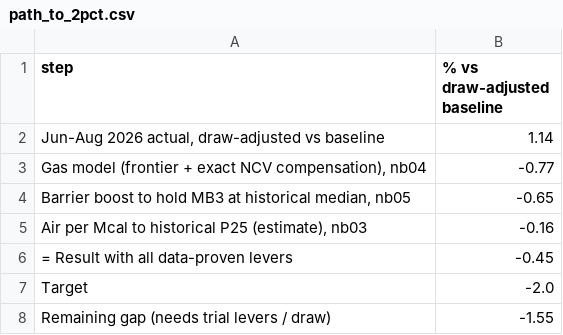
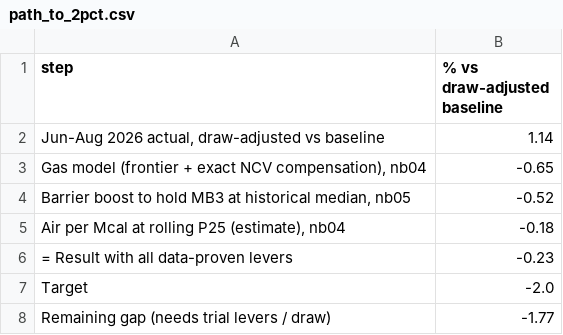
Before and after one commit to Sakthiskumar-A/PGP_ptm_analysis, a CSV file: data/processed/path_to_2pct.csv, drawn as a sheet.

```diff
--- a/data/processed/path_to_2pct.csv
+++ b/data/processed/path_to_2pct.csv
@@ -2,7 +2,7 @@ step,% vs draw-adjusted baseline
 "Jun-Aug 2026 actual, draw-adjusted vs baseline",1.14
-"Gas model (frontier + exact NCV compensation), nb04",-0.77
-"Barrier boost to hold MB3 at historical median, nb05",-0.65
-"Air per Mcal to historical P25 (estimate), nb03",-0.16
-= Result with all data-proven levers,-0.45
+"Gas model (frontier + exact NCV compensation), nb04",-0.65
+"Barrier boost to hold MB3 at historical median, nb05",-0.52
+"Air per Mcal at rolling P25 (estimate), nb04",-0.18
+= Result with all data-proven levers,-0.23
 Target,-2.0
-Remaining gap (needs trial levers / draw),-1.55
+Remaining gap (needs trial levers / draw),-1.77
```
Also changed, not shown: 14 other files.
